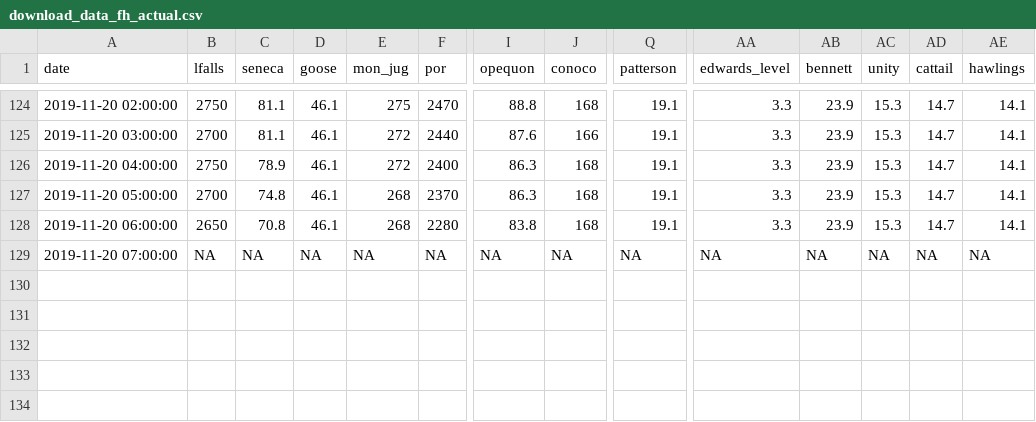
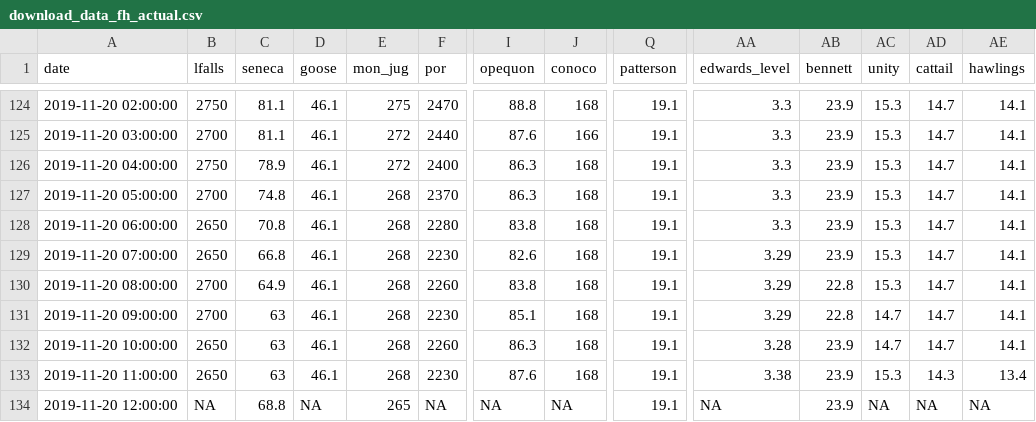
Before and after one commit to ShyGuyPy/shinyapp_io_test, a CSV file: input/ts/current/download_data_fh_actual.csv, drawn as a sheet; only a part is shown, gaps mark what is left out; rows hold the shown columns only; the diff covers the shown part only; the diff names each change by its address in the sheet, - before the commit and + after, or states it on an @@ line.

```diff
--- a/input/ts/current/download_data_fh_actual.csv
+++ b/input/ts/current/download_data_fh_actual.csv
-B129 (lfalls): NA
+B129 (lfalls): 2650
-C129 (seneca): NA
+C129 (seneca): 66.8
-D129 (goose): NA
+D129 (goose): 46.1
-E129 (mon_jug): NA
+E129 (mon_jug): 268
-F129 (por): NA
+F129 (por): 2230
-I129 (opequon): NA
+I129 (opequon): 82.6
-J129 (conoco): NA
+J129 (conoco): 168
-Q129 (patterson): NA
+Q129 (patterson): 19.1
-AA129 (edwards_level): NA
+AA129 (edwards_level): 3.29
-AB129 (bennett): NA
+AB129 (bennett): 23.9
-AC129 (unity): NA
+AC129 (unity): 15.3
-AD129 (cattail): NA
+AD129 (cattail): 14.7
-AE129 (hawlings): NA
+AE129 (hawlings): 14.1
+row 130: 2019-11-20 08:00:00 | 2700 | 64.9 | 46.1 | 268 | 2260 | 83.8 | 168 | 19.1 | 3.29 | 22.8 | 15.3 | 14.7 | 14.1
+row 131: 2019-11-20 09:00:00 | 2700 | 63 | 46.1 | 268 | 2230 | 85.1 | 168 | 19.1 | 3.29 | 22.8 | 14.7 | 14.7 | 14.1
+row 132: 2019-11-20 10:00:00 | 2650 | 63 | 46.1 | 268 | 2260 | 86.3 | 168 | 19.1 | 3.28 | 23.9 | 14.7 | 14.7 | 14.1
+row 133: 2019-11-20 11:00:00 | 2650 | 63 | 46.1 | 268 | 2230 | 87.6 | 168 | 19.1 | 3.38 | 23.9 | 15.3 | 14.3 | 13.4
+row 134: 2019-11-20 12:00:00 | NA | 68.8 | NA | 265 | NA | NA | NA | 19.1 | NA | 23.9 | NA | NA | NA
```
Also changed, not shown: 1 edited cell elsewhere in this file, input/ts/current/coop_pot_withdrawals_unformatted.csv, input/ts/current/download_data_fd_actual.csv, 6 other files.
